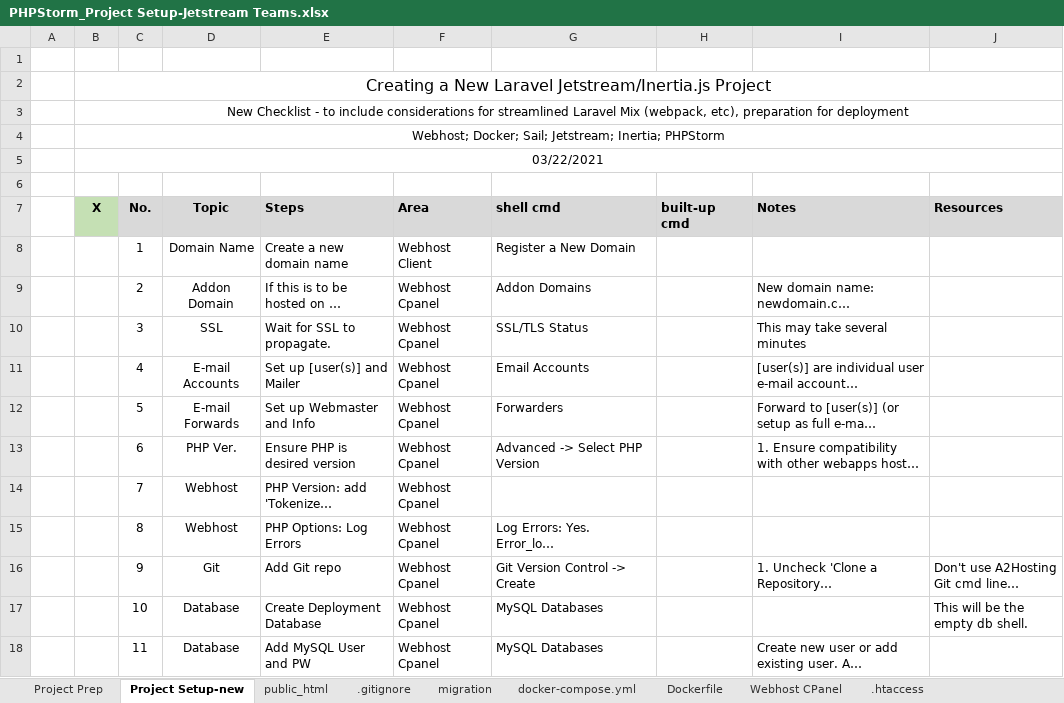
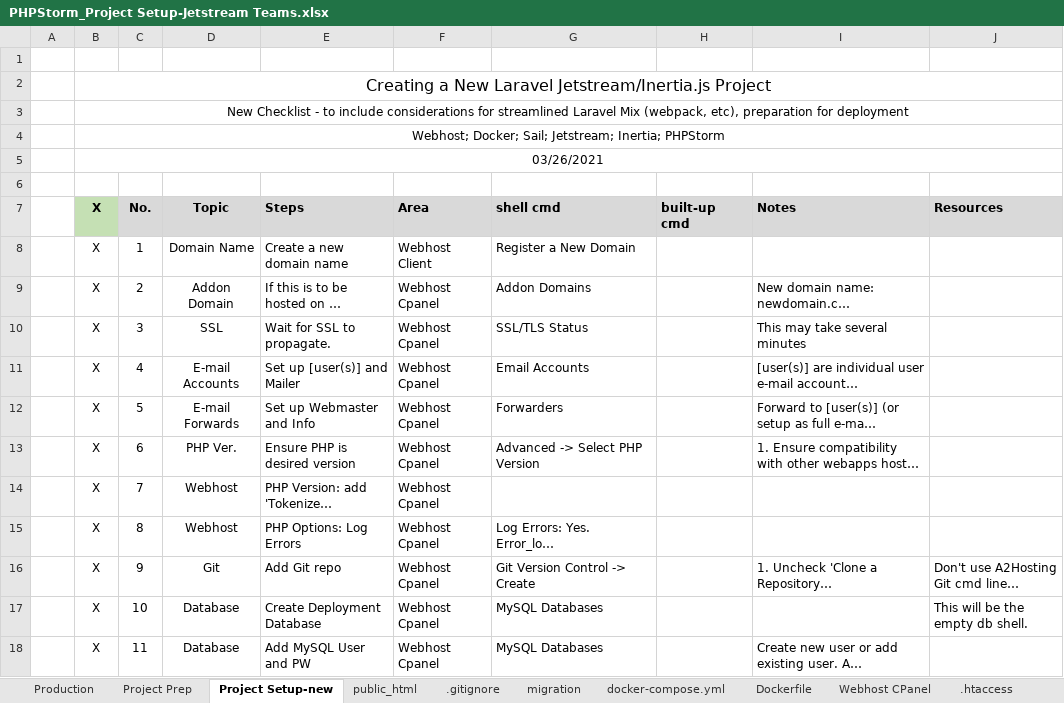
Before and after one commit to GeorgeBroIV/Laravel, an Excel workbook: PHPStorm_Project Setup-Jetstream Teams.xlsx, sheet Project Setup-new, drawn as a sheet; only a part is shown; long unchanged cells end in …; values as stored, in another font and other column widths than the file's, no borders; the diff covers the shown part only; the diff names each change by its address in the sheet, - before the commit and + after, or states it on an @@ line.

```diff
--- a/PHPStorm_Project Setup-Jetstream Teams.xlsx (sheet Project Setup-new)
+++ b/PHPStorm_Project Setup-Jetstream Teams.xlsx (sheet Project Setup-new)
+sheet tab: Production
-B5 (X): 03/22/2021
+B5 (X): 03/26/2021
-B8:B18 (X): (empty)
+B8:B18 (X): X
```
Also changed, not shown: 5 added rows, 1 moved row, 55 edited cells and cell formats elsewhere in this sheet, sheet docker-compose.yml, sheet Project Prep, sheet public_html, sheet Dockerfile, sheet .gitignore, sheet Stage 2 - Vue, 25 other files.
